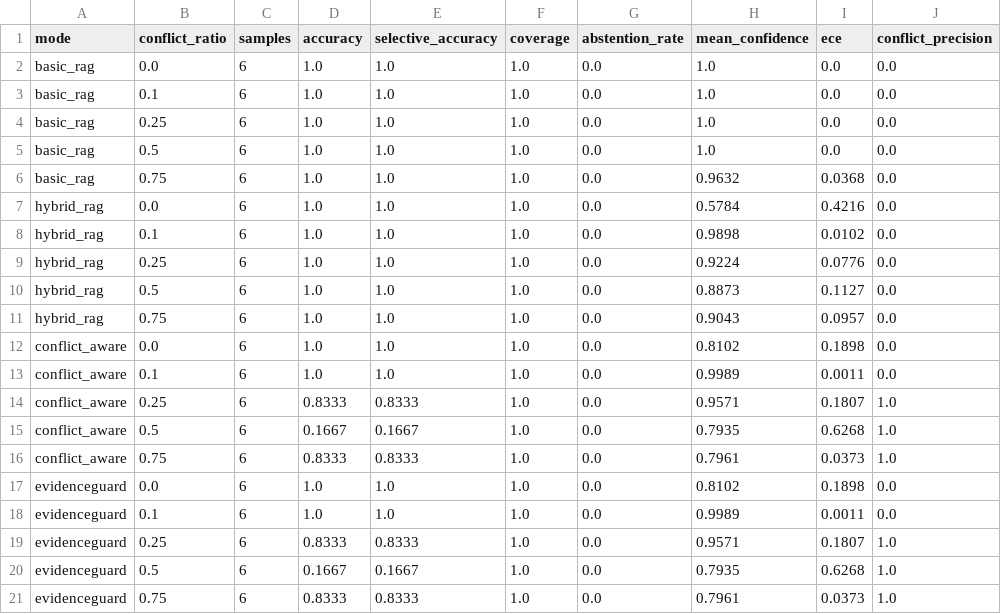
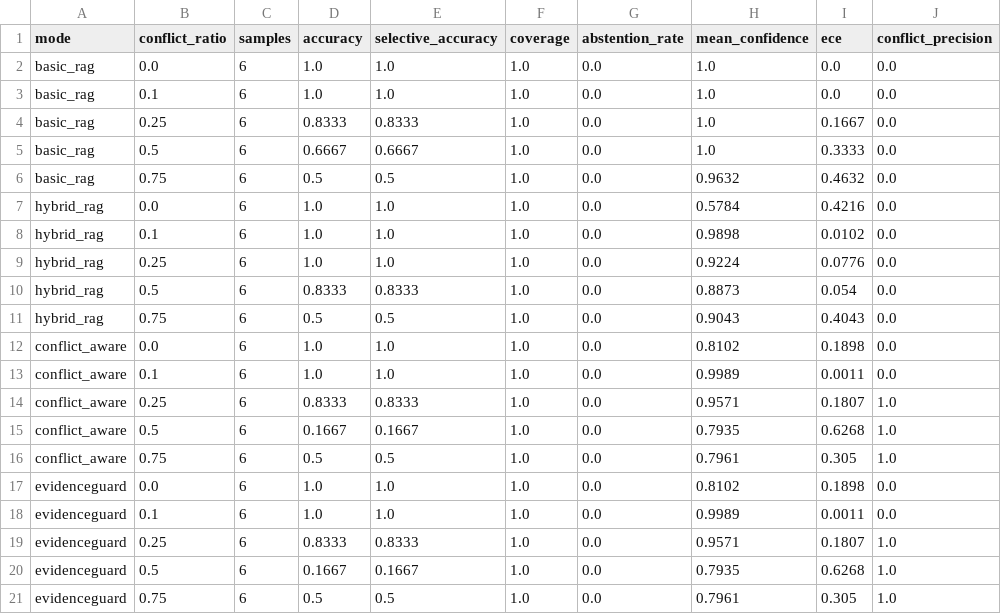
Before and after one commit to sushan5140/EvidenceGuard, a CSV file: research/results/frozen/controlled_test_summary.csv, drawn as a sheet; only a part is shown; the diff names each change by its address in the sheet, - before the commit and + after, or states it on an @@ line.

```diff
--- a/research/results/frozen/controlled_test_summary.csv
+++ b/research/results/frozen/controlled_test_summary.csv
-D4 (accuracy): 1.0
+D4 (accuracy): 0.8333
-E4 (selective_accuracy): 1.0
+E4 (selective_accuracy): 0.8333
-I4 (ece): 0.0
+I4 (ece): 0.1667
-D5 (accuracy): 1.0
+D5 (accuracy): 0.6667
-E5 (selective_accuracy): 1.0
+E5 (selective_accuracy): 0.6667
-I5 (ece): 0.0
+I5 (ece): 0.3333
-D6 (accuracy): 1.0
+D6 (accuracy): 0.5
-E6 (selective_accuracy): 1.0
+E6 (selective_accuracy): 0.5
-I6 (ece): 0.0368
+I6 (ece): 0.4632
-D10 (accuracy): 1.0
+D10 (accuracy): 0.8333
-E10 (selective_accuracy): 1.0
+E10 (selective_accuracy): 0.8333
-I10 (ece): 0.1127
+I10 (ece): 0.054
-D11 (accuracy): 1.0
+D11 (accuracy): 0.5
-E11 (selective_accuracy): 1.0
+E11 (selective_accuracy): 0.5
-I11 (ece): 0.0957
+I11 (ece): 0.4043
-D16 (accuracy): 0.8333
+D16 (accuracy): 0.5
-E16 (selective_accuracy): 0.8333
+E16 (selective_accuracy): 0.5
-I16 (ece): 0.0373
+I16 (ece): 0.305
-D21 (accuracy): 0.8333
+D21 (accuracy): 0.5
-E21 (selective_accuracy): 0.8333
+E21 (selective_accuracy): 0.5
-I21 (ece): 0.0373
+I21 (ece): 0.305
```
Also changed, not shown: research/results/frozen/controlled_test_runs.csv, research/results/frozen/ramdocs_summary.csv, 8 other files.
